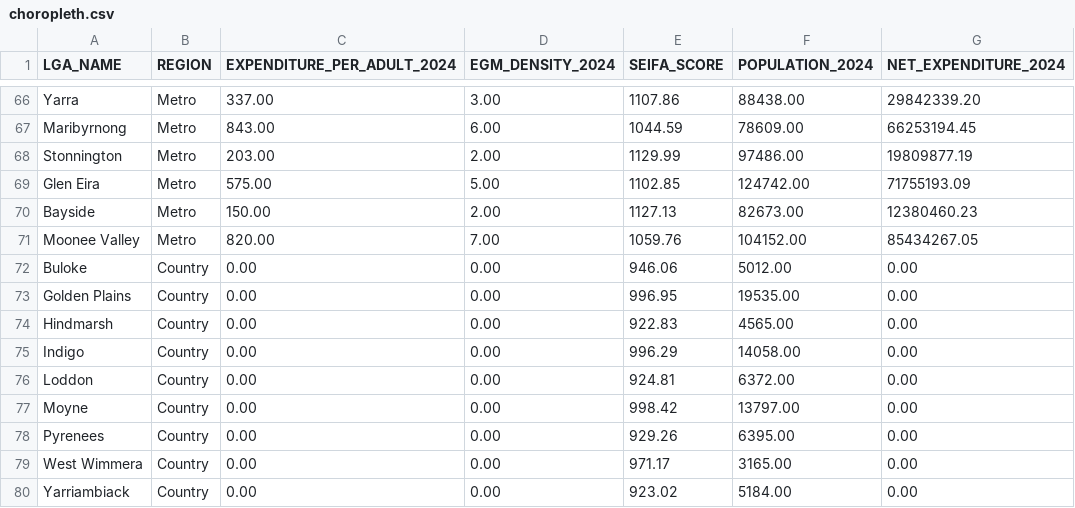
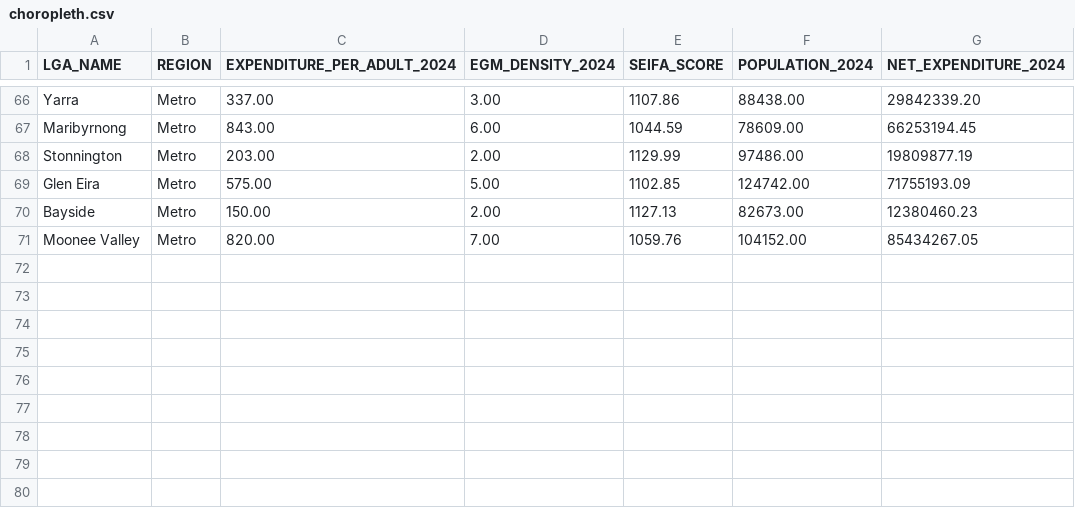
Before and after one commit to Macaroon1323/gambling-vic-visualisation, a CSV file: Data/choropleth.csv, drawn as a sheet; only a part is shown, gaps mark what is left out.

Commit message:
Update choropleth.csv

```diff
--- a/Data/choropleth.csv
+++ b/Data/choropleth.csv
@@ -71,10 +71 @@ Bayside,Metro,150.00,2.00,1127.13,82673.00,12380460.23
 Moonee Valley,Metro,820.00,7.00,1059.76,104152.00,85434267.05
-Buloke,Country,0.00,0.00,946.06,5012.00,0.00
-Golden Plains,Country,0.00,0.00,996.95,19535.00,0.00
-Hindmarsh,Country,0.00,0.00,922.83,4565.00,0.00
-Indigo,Country,0.00,0.00,996.29,14058.00,0.00
-Loddon,Country,0.00,0.00,924.81,6372.00,0.00
-Moyne,Country,0.00,0.00,998.42,13797.00,0.00
-Pyrenees,Country,0.00,0.00,929.26,6395.00,0.00
-West Wimmera,Country,0.00,0.00,971.17,3165.00,0.00
-Yarriambiack,Country,0.00,0.00,923.02,5184.00,0.00
```
